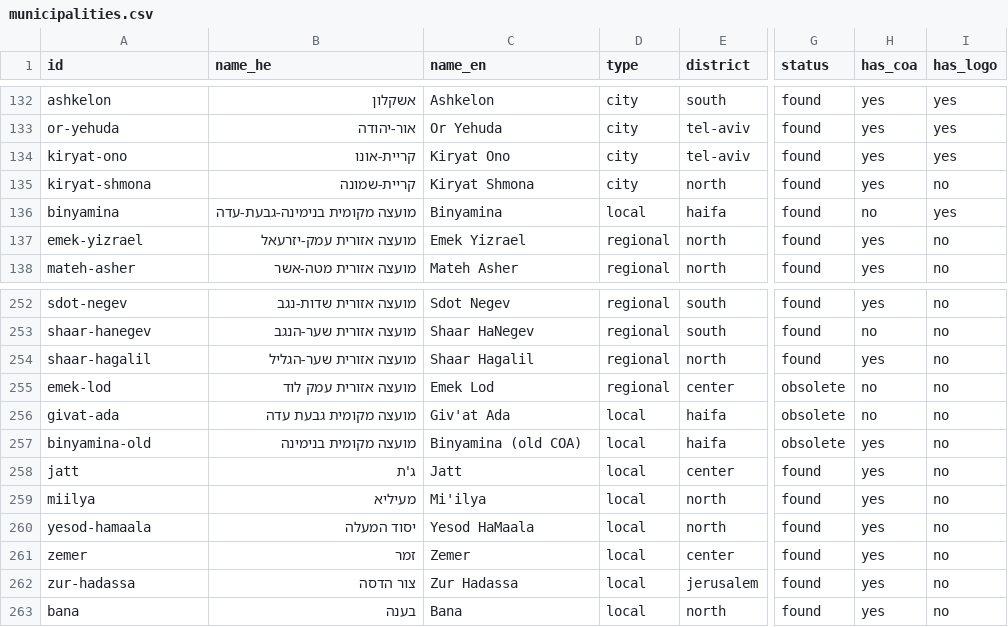
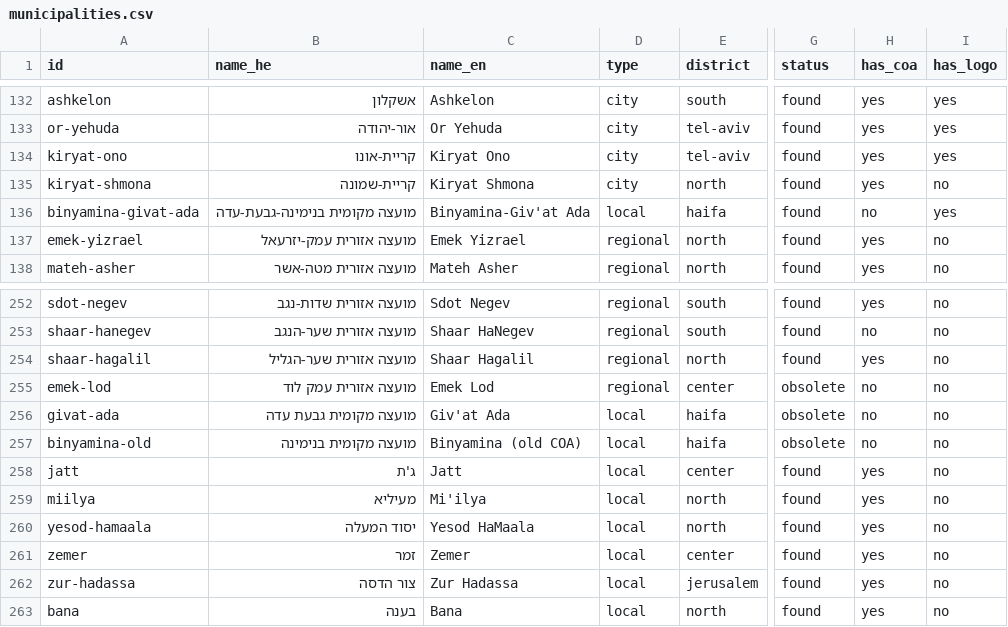
Before and after one commit to itai-raveh/israel-emblems, a CSV file: data/municipalities.csv, drawn as a sheet; only a part is shown, gaps mark what is left out; the diff names each change by its address in the sheet, - before the commit and + after, or states it on an @@ line.

```diff
--- a/data/municipalities.csv
+++ b/data/municipalities.csv
-A136 (id): binyamina
+A136 (id): binyamina-givat-ada
-C136 (name_en): Binyamina
+C136 (name_en): Binyamina-Giv'at Ada
-H257 (has_coa): yes
+H257 (has_coa): no
```
Also changed, not shown: 2 other files.
